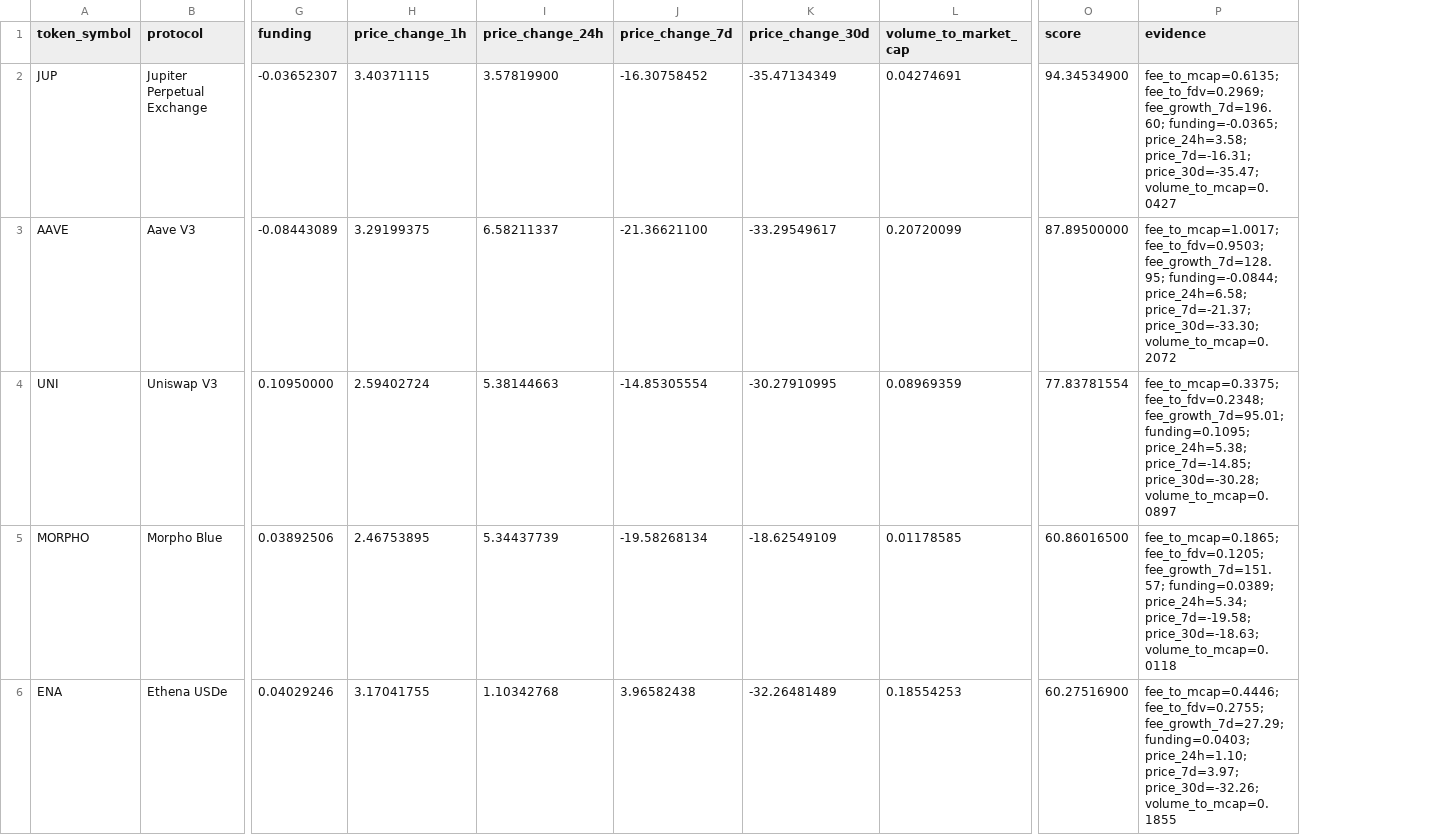
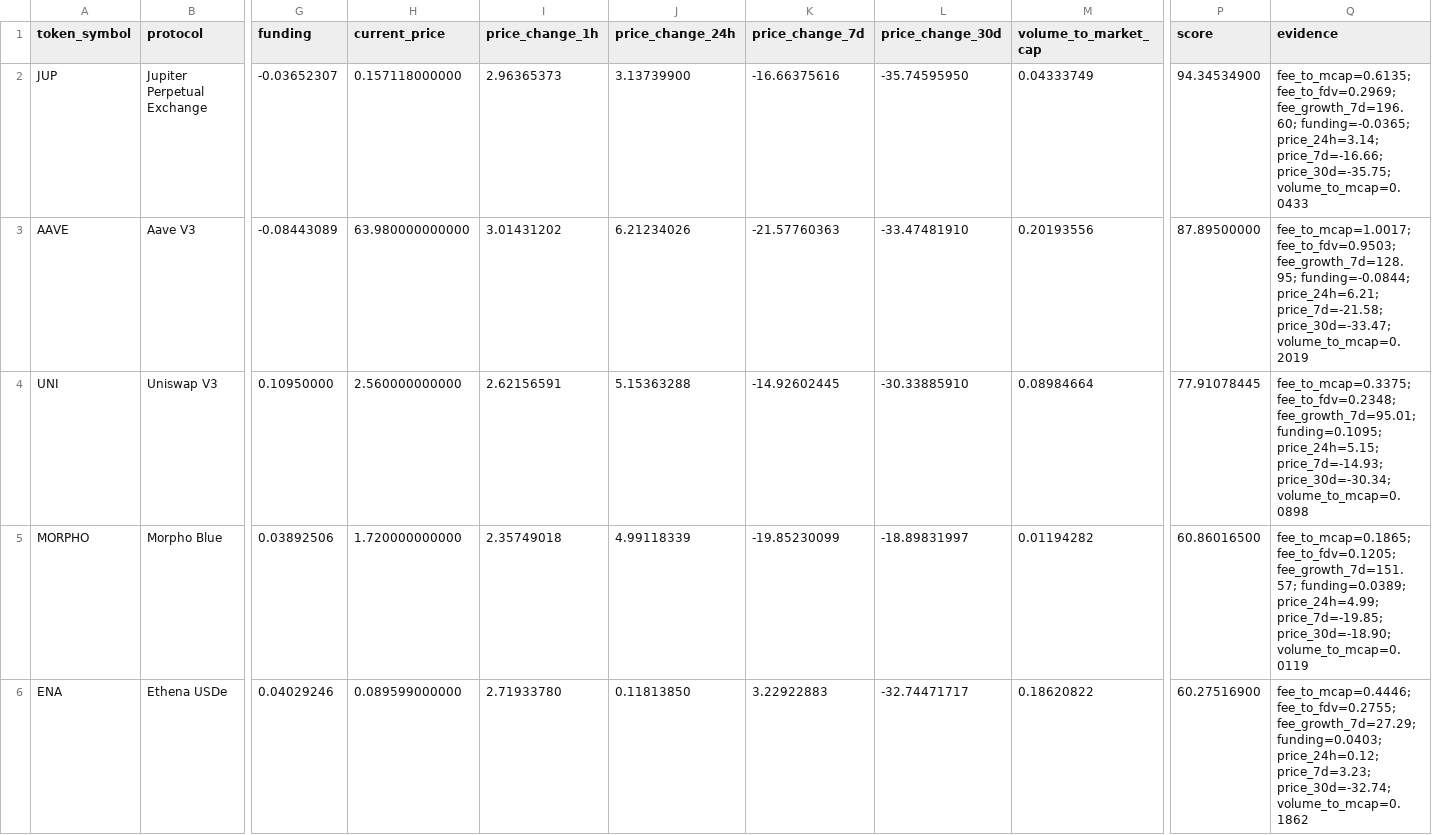
Before and after one commit to tomato414941/alpha-os, a CSV file: strategies/protocol_fundamentals/current_protocol_fee_price_context.csv, drawn as a sheet; only a part is shown, gaps mark what is left out; addresses are those after the commit; the diff covers the shown part only; the diff names each change by its address in the sheet, - before the commit and + after, or states it on an @@ line.

Commit message:
strategy: track protocol fee price lag labels

```diff
--- a/strategies/protocol_fundamentals/current_protocol_fee_price_context.csv
+++ b/strategies/protocol_fundamentals/current_protocol_fee_price_context.csv
+column H (current_price), rows 2-6: 0.157118000000 | 63.980000000000 | 2.560000000000 | 1.720000000000 | 0.089599000000
-I2 (price_change_1h): 3.40371115
+I2 (price_change_1h): 2.96365373
-J2 (price_change_24h): 3.57819900
+J2 (price_change_24h): 3.13739900
-K2 (price_change_7d): -16.30758452
+K2 (price_change_7d): -16.66375616
-L2 (price_change_30d): -35.47134349
+L2 (price_change_30d): -35.74595950
-M2 (volume_to_market_cap): 0.04274691
+M2 (volume_to_market_cap): 0.04333749
-Q2 (evidence): …fee_growth_7d=196.60; funding=-0.0365; price_24h=3.58; price_7d=-16.31; price_30d=-35.47; volume_to_mcap=0.0427
+Q2 (evidence): …fee_growth_7d=196.60; funding=-0.0365; price_24h=3.14; price_7d=-16.66; price_30d=-35.75; volume_to_mcap=0.0433
-I3 (price_change_1h): 3.29199375
+I3 (price_change_1h): 3.01431202
-J3 (price_change_24h): 6.58211337
+J3 (price_change_24h): 6.21234026
-K3 (price_change_7d): -21.36621100
+K3 (price_change_7d): -21.57760363
-L3 (price_change_30d): -33.29549617
+L3 (price_change_30d): -33.47481910
-M3 (volume_to_market_cap): 0.20720099
+M3 (volume_to_market_cap): 0.20193556
-Q3 (evidence): …fee_growth_7d=128.95; funding=-0.0844; price_24h=6.58; price_7d=-21.37; price_30d=-33.30; volume_to_mcap=0.2072
+Q3 (evidence): …fee_growth_7d=128.95; funding=-0.0844; price_24h=6.21; price_7d=-21.58; price_30d=-33.47; volume_to_mcap=0.2019
-I4 (price_change_1h): 2.59402724
+I4 (price_change_1h): 2.62156591
-J4 (price_change_24h): 5.38144663
+J4 (price_change_24h): 5.15363288
-K4 (price_change_7d): -14.85305554
+K4 (price_change_7d): -14.92602445
-L4 (price_change_30d): -30.27910995
+L4 (price_change_30d): -30.33885910
-M4 (volume_to_market_cap): 0.08969359
+M4 (volume_to_market_cap): 0.08984664
-P4 (score): 77.83781554
+P4 (score): 77.91078445
-Q4 (evidence): …fee_growth_7d=95.01; funding=0.1095; price_24h=5.38; price_7d=-14.85; price_30d=-30.28; volume_to_mcap=0.0897
+Q4 (evidence): …fee_growth_7d=95.01; funding=0.1095; price_24h=5.15; price_7d=-14.93; price_30d=-30.34; volume_to_mcap=0.0898
-I5 (price_change_1h): 2.46753895
+I5 (price_change_1h): 2.35749018
-J5 (price_change_24h): 5.34437739
+J5 (price_change_24h): 4.99118339
-K5 (price_change_7d): -19.58268134
+K5 (price_change_7d): -19.85230099
-L5 (price_change_30d): -18.62549109
+L5 (price_change_30d): -18.89831997
-M5 (volume_to_market_cap): 0.01178585
+M5 (volume_to_market_cap): 0.01194282
-Q5 (evidence): …fee_growth_7d=151.57; funding=0.0389; price_24h=5.34; price_7d=-19.58; price_30d=-18.63; volume_to_mcap=0.0118
+Q5 (evidence): …fee_growth_7d=151.57; funding=0.0389; price_24h=4.99; price_7d=-19.85; price_30d=-18.90; volume_to_mcap=0.0119
-I6 (price_change_1h): 3.17041755
+I6 (price_change_1h): 2.71933780
-J6 (price_change_24h): 1.10342768
+J6 (price_change_24h): 0.11813850
-K6 (price_change_7d): 3.96582438
+K6 (price_change_7d): 3.22922883
-L6 (price_change_30d): -32.26481489
+L6 (price_change_30d): -32.74471717
-M6 (volume_to_market_cap): 0.18554253
+M6 (volume_to_market_cap): 0.18620822
-Q6 (evidence): …fee_growth_7d=27.29; funding=0.0403; price_24h=1.10; price_7d=3.97; price_30d=-32.26; volume_to_mcap=0.1855
+Q6 (evidence): …fee_growth_7d=27.29; funding=0.0403; price_24h=0.12; price_7d=3.23; price_30d=-32.74; volume_to_mcap=0.1862
```
Also changed, not shown: 50 edited cells elsewhere in this file, strategies/current_alpha_stack.csv, strategies/current_symbol_cluster_conflicts.csv, 14 other files.
